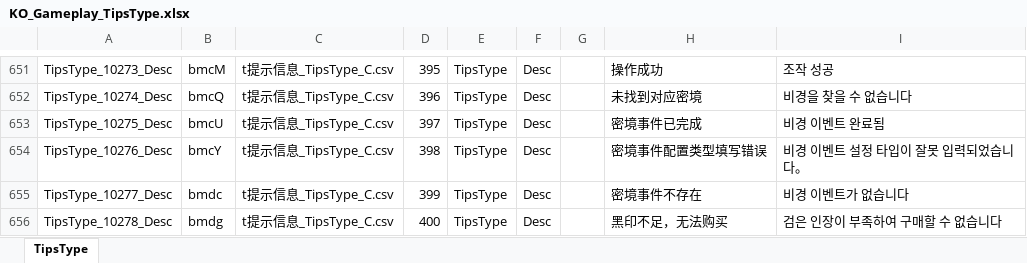
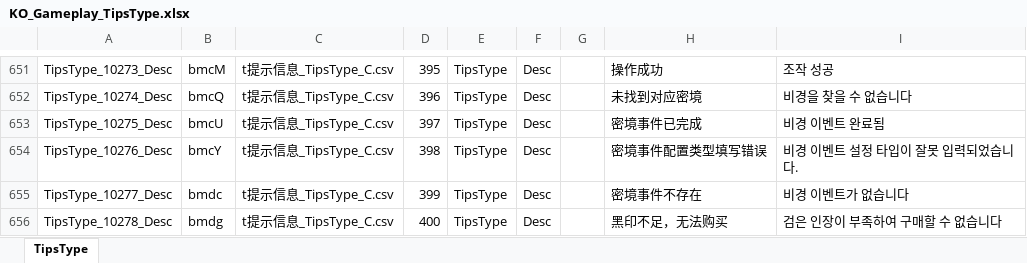
Before and after one commit to darker-kuro/Morimens-Localizations, an Excel workbook: TRANSLATIONS/01_UPLOAD_YOUR_CONTRIBUTIONS/ko/KO_Gameplay_TipsType.xlsx, sheet TipsType, drawn as a sheet; only a part is shown, gaps mark what is left out; values as stored, in another font and other column widths than the file's, no borders; charts and pictures not drawn; the diff names each change by its address in the sheet, - before the commit and + after, or states it on an @@ line.

```diff
--- a/TRANSLATIONS/01_UPLOAD_YOUR_CONTRIBUTIONS/ko/KO_Gameplay_TipsType.xlsx (sheet TipsType)
+++ b/TRANSLATIONS/01_UPLOAD_YOUR_CONTRIBUTIONS/ko/KO_Gameplay_TipsType.xlsx (sheet TipsType)
-I654: 비경 이벤트 설정 타입이 잘못 입력되었습니다。
+I654: 비경 이벤트 설정 타입이 잘못 입력되었습니다.
```
Also changed, not shown: TRANSLATIONS/01_UPLOAD_YOUR_CONTRIBUTIONS/ko/KO_Gameplay_ActorAttrType&CardType&TrinketSuitEffect_250826.xlsx, TRANSLATIONS/01_UPLOAD_YOUR_CONTRIBUTIONS/ko/KO_Gameplay_Awakener.xlsx, 3 other files.
